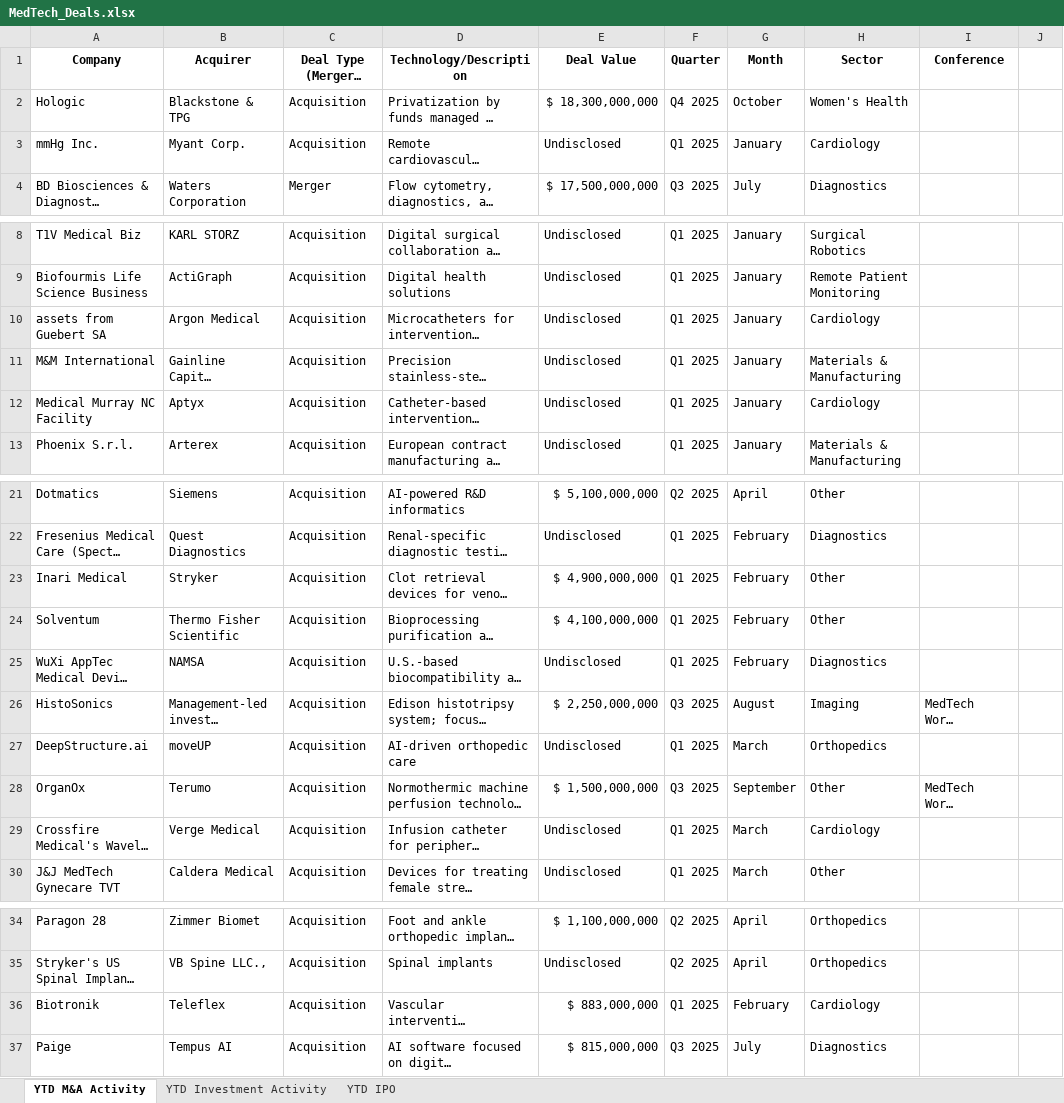
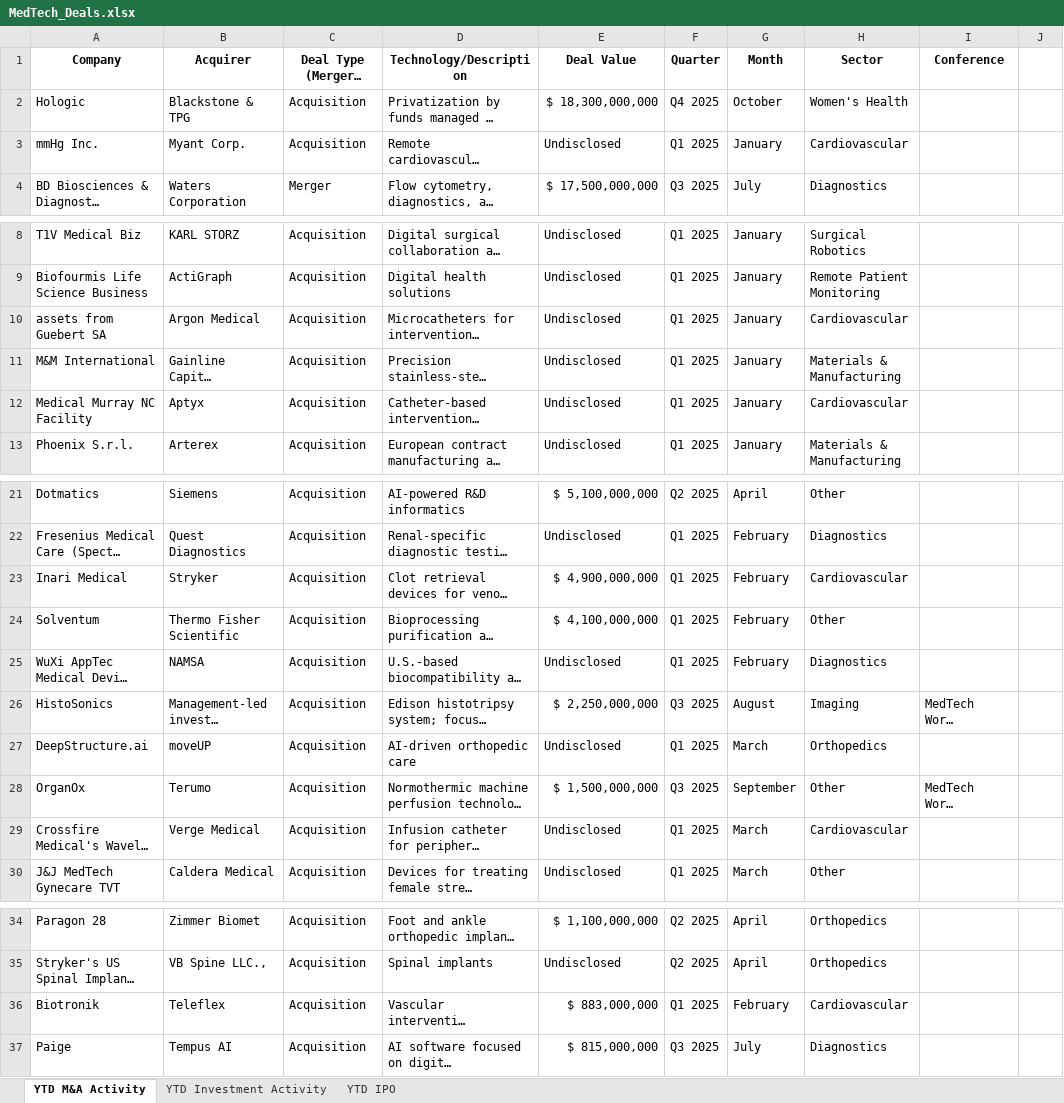
Before and after one commit to hperic1/medtech-dashboard, an Excel workbook: MedTech_Deals.xlsx, sheet YTD M&A Activity, drawn as a sheet; only a part is shown, gaps mark what is left out; long unchanged cells end in …; values as stored, in another font and other column widths than the file's, no borders; the diff covers the shown part only; the diff names each change by its address in the sheet, - before the commit and + after, or states it on an @@ line.

```diff
--- a/MedTech_Deals.xlsx (sheet YTD M&A Activity)
+++ b/MedTech_Deals.xlsx (sheet YTD M&A Activity)
-H3 (Sector): Cardiology
+H3 (Sector): Cardiovascular
-H10 (Sector): Cardiology
+H10 (Sector): Cardiovascular
-H12 (Sector): Cardiology
+H12 (Sector): Cardiovascular
-H23 (Sector): Other
+H23 (Sector): Cardiovascular
-H29 (Sector): Cardiology
+H29 (Sector): Cardiovascular
-H36 (Sector): Cardiology
+H36 (Sector): Cardiovascular
```
Also changed, not shown: 1 edited cell elsewhere in this sheet, sheet YTD Investment Activity, sheet YTD IPO, 1 other file.
